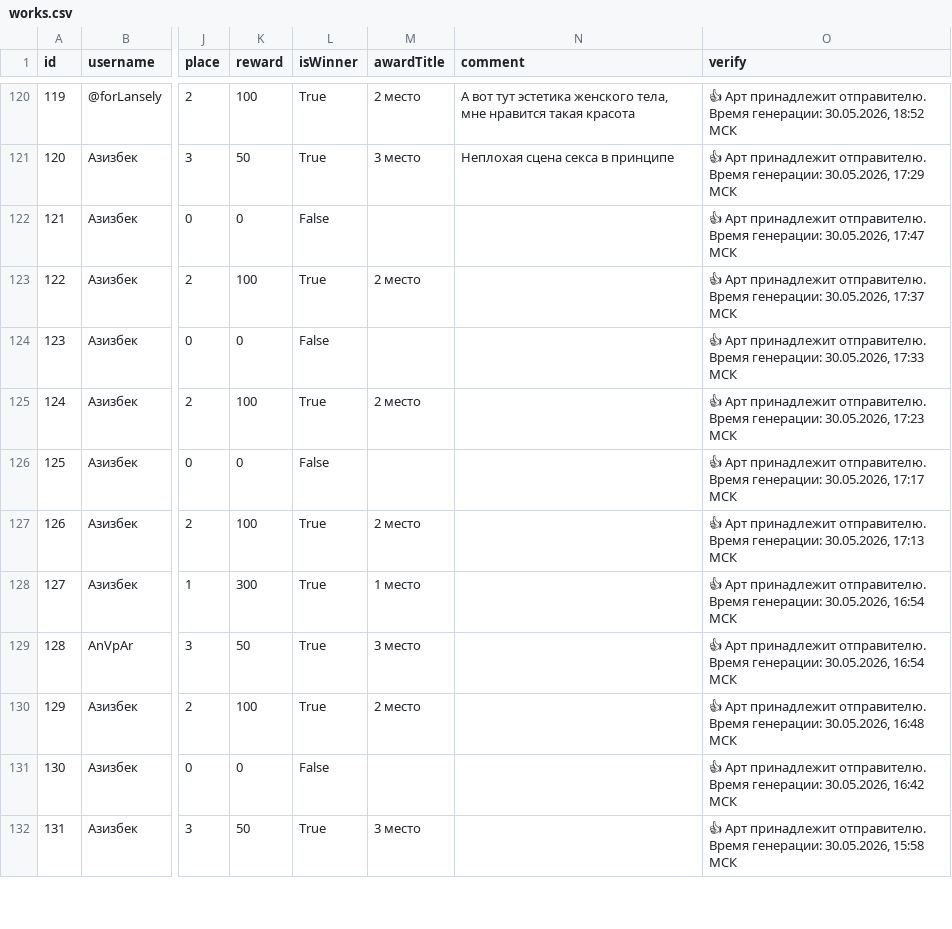
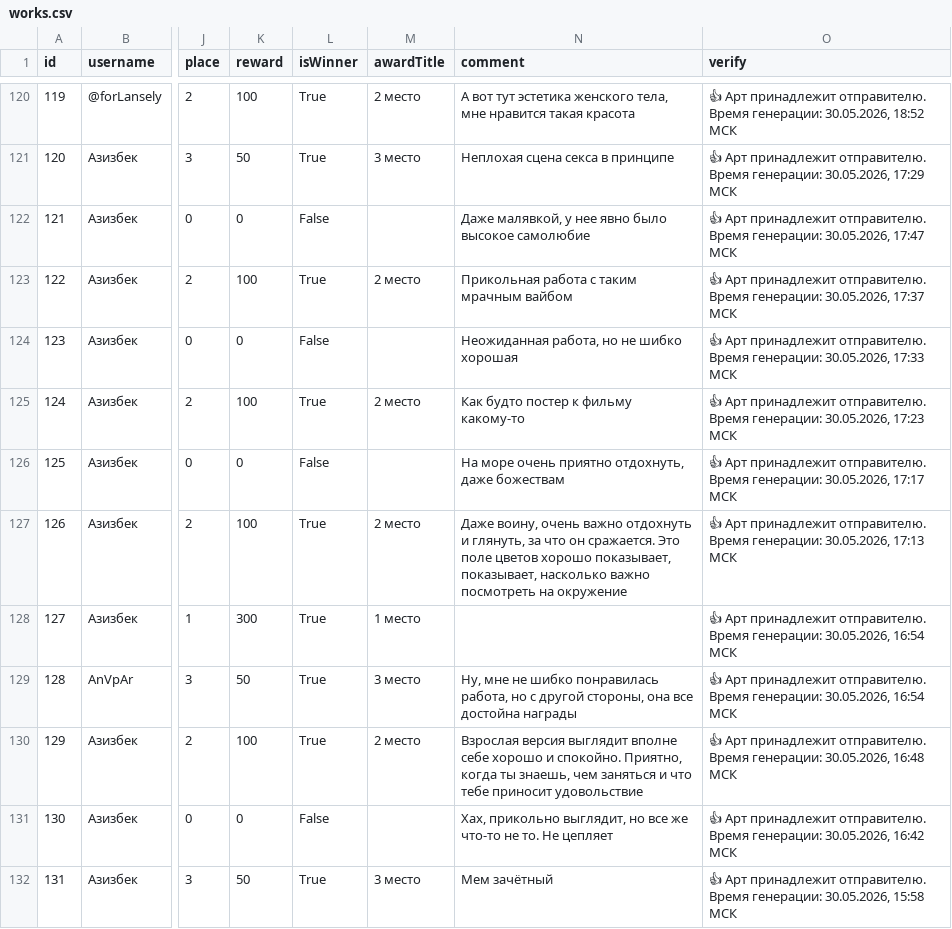
Before and after one commit to Ivan3952/LOTOS, a CSV file: works.csv, drawn as a sheet; only a part is shown, gaps mark what is left out; the diff covers the shown part only; the diff names each change by its address in the sheet, - before the commit and + after, or states it on an @@ line.

```diff
--- a/works.csv
+++ b/works.csv
-N122 (comment): (empty)
+N122 (comment): Даже малявкой, у нее явно было высокое самолюбие
-N123 (comment): (empty)
+N123 (comment): Прикольная работа с таким мрачным вайбом
-N124 (comment): (empty)
+N124 (comment): Неожиданная работа, но не шибко хорошая
-N125 (comment): (empty)
+N125 (comment): Как будто постер к фильму какому-то
-N126 (comment): (empty)
+N126 (comment): На море очень приятно отдохнуть, даже божествам
-N127 (comment): (empty)
+N127 (comment): Даже воину, очень важно отдохнуть и глянуть, за что он сражается. Это поле цветов хорошо показывает, показывает, насколько важно посмотреть на окружение
-N129 (comment): (empty)
+N129 (comment): Ну, мне не шибко понравилась работа, но с другой стороны, она все достойна награды
-N130 (comment): (empty)
+N130 (comment): Взрослая версия выглядит вполне себе хорошо и спокойно. Приятно, когда ты знаешь, чем заняться и что тебе приносит удовольствие
-N131 (comment): (empty)
+N131 (comment): Хах, прикольно выглядит, но все же что-то не то. Не цепляет
-N132 (comment): (empty)
+N132 (comment): Мем зачётный
```
Also changed, not shown: 11 edited cells elsewhere in this file, participants_summary.csv, 17 other files.
